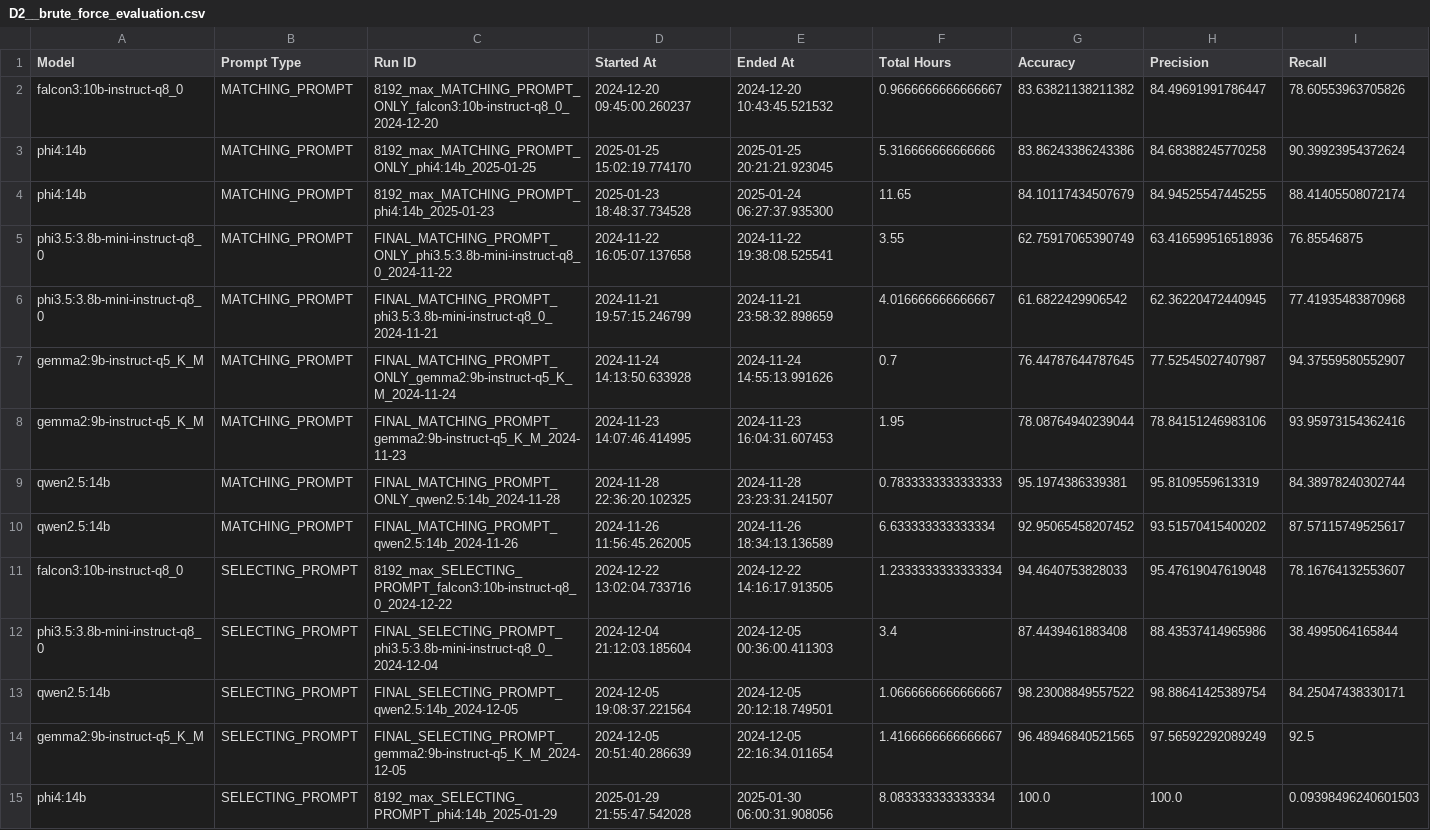
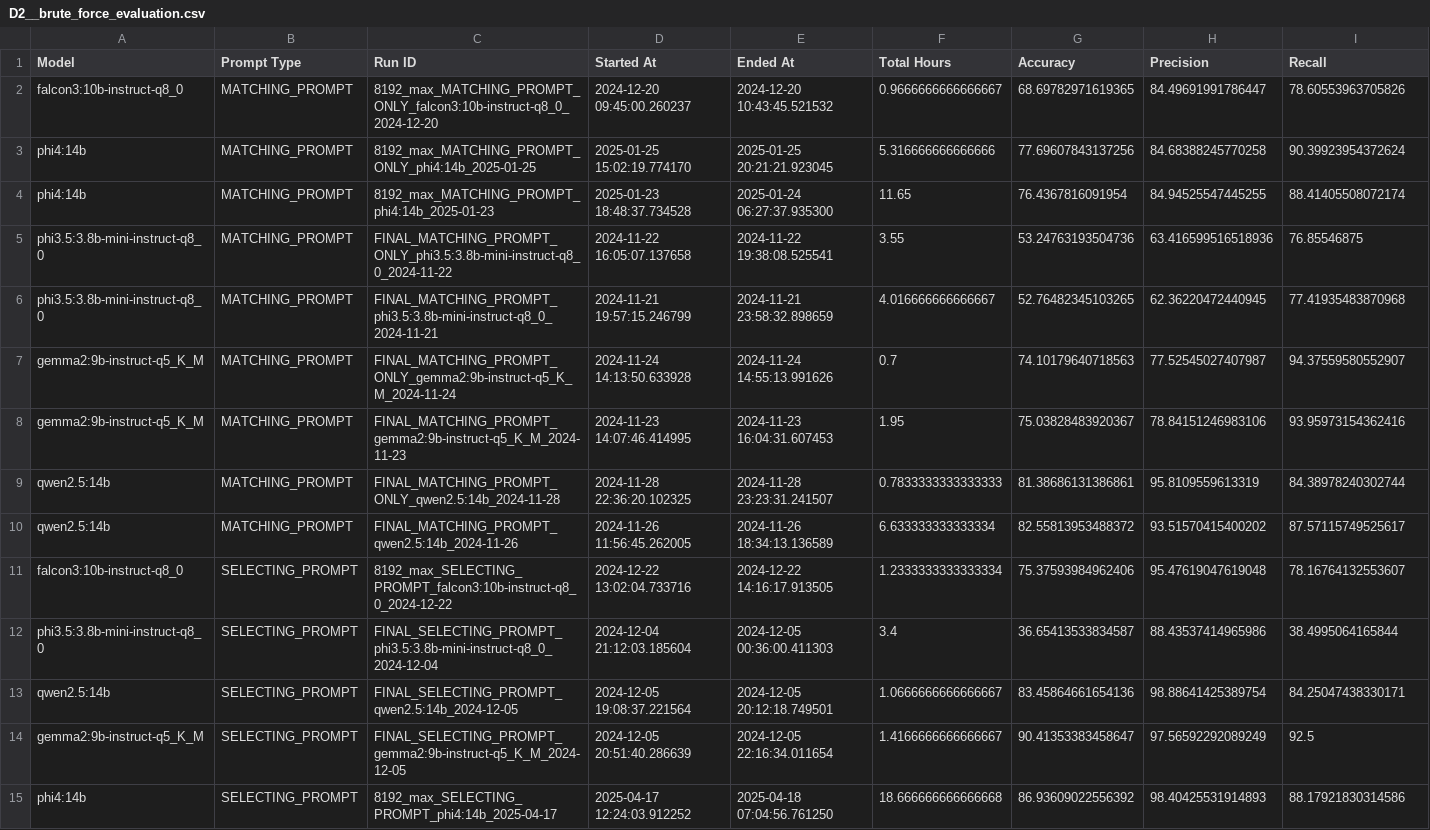
Before and after one commit to panoskorovesis/llms-for-labeling-in-ER, a CSV file: results/D2__brute_force_evaluation.csv, drawn as a sheet; only a part is shown; removed rows and columns are numbered as before the commit, all else as after; rows hold the shown columns only; the diff names each change by its address in the sheet, - before the commit and + after, or states it on an @@ line.

Commit message:
Update results for D2

```diff
--- a/results/D2__brute_force_evaluation.csv
+++ b/results/D2__brute_force_evaluation.csv
-G2 (Accuracy): 83.63821138211382
+G2 (Accuracy): 68.69782971619365
-G3 (Accuracy): 83.86243386243386
+G3 (Accuracy): 77.69607843137256
-G4 (Accuracy): 84.10117434507679
+G4 (Accuracy): 76.4367816091954
-G5 (Accuracy): 62.75917065390749
+G5 (Accuracy): 53.24763193504736
-G6 (Accuracy): 61.6822429906542
+G6 (Accuracy): 52.76482345103265
-G7 (Accuracy): 76.44787644787645
+G7 (Accuracy): 74.10179640718563
-G8 (Accuracy): 78.08764940239044
+G8 (Accuracy): 75.03828483920367
-G9 (Accuracy): 95.1974386339381
+G9 (Accuracy): 81.38686131386861
-G10 (Accuracy): 92.95065458207452
+G10 (Accuracy): 82.55813953488372
-G11 (Accuracy): 94.4640753828033
+G11 (Accuracy): 75.37593984962406
-G12 (Accuracy): 87.4439461883408
+G12 (Accuracy): 36.65413533834587
-G13 (Accuracy): 98.23008849557522
+G13 (Accuracy): 83.45864661654136
-G14 (Accuracy): 96.48946840521565
+G14 (Accuracy): 90.41353383458647
-row 15: phi4:14b | SELECTING_PROMPT | 8192_max_SELECTING_PROMPT_phi4:14b_2025-01-29 | 2025-01-29 21:55:47.542028 | 2025-01-30 06:00:31.908056 | 8.083333333333334 | 100.0 | 100.0 | 0.09398496240601503
+row 15: phi4:14b | SELECTING_PROMPT | 8192_max_SELECTING_PROMPT_phi4:14b_2025-04-17 | 2025-04-17 12:24:03.912252 | 2025-04-18 07:04:56.761250 | 18.666666666666668 | 86.93609022556392 | 98.40425531914893 | 88.17921830314586
```
